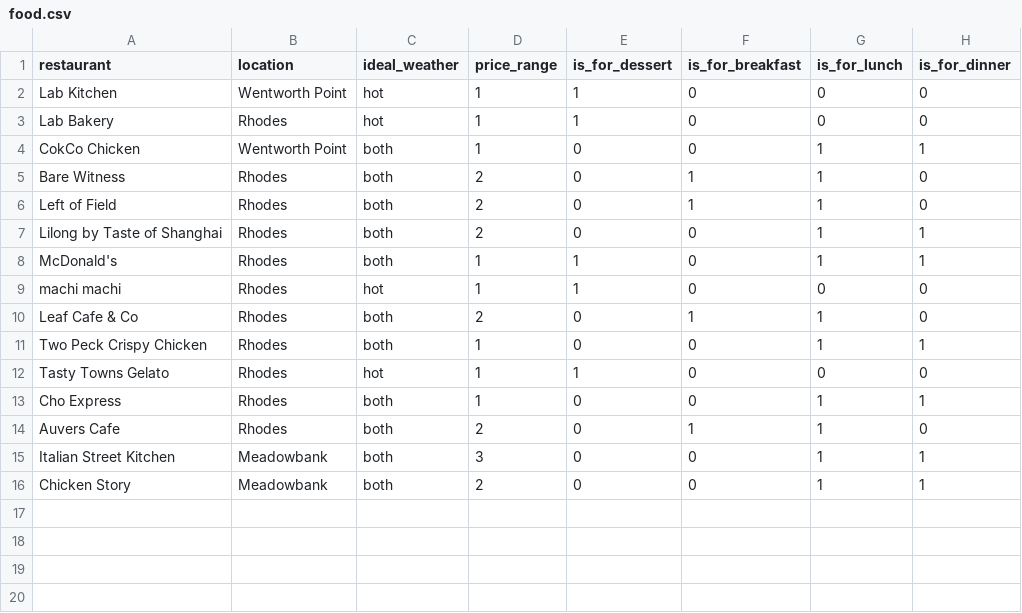
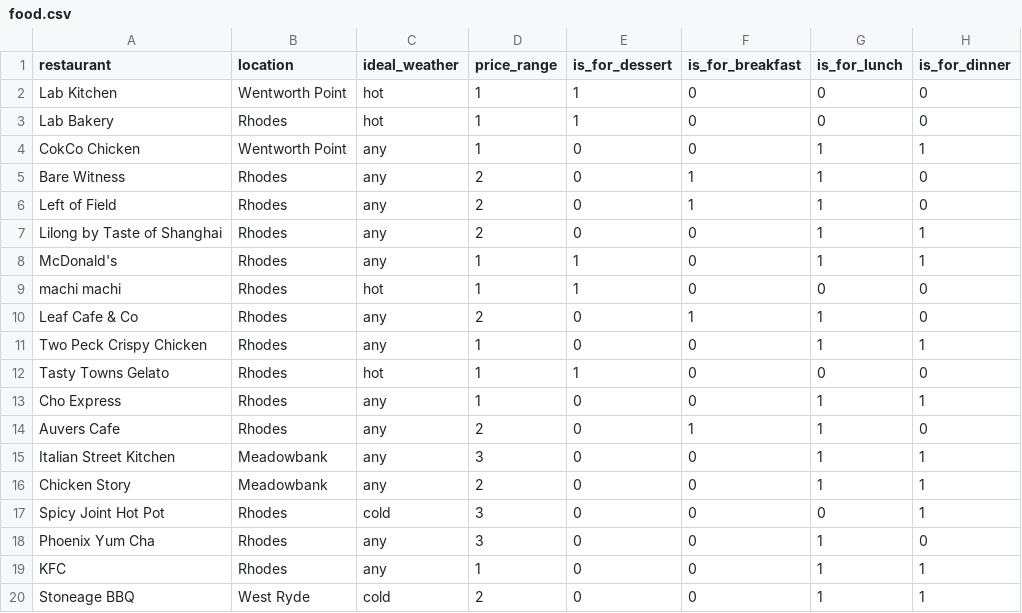
Before and after one commit to aoshenz/where-to-eat-bot, a CSV file: data/food.csv, drawn as a sheet.

Commit message:
filter data

```diff
--- a/data/food.csv
+++ b/data/food.csv
@@ -3,14 +3,18 @@ Lab Kitchen,Wentworth Point,hot,1,1,0,0,0
 Lab Bakery,Rhodes,hot,1,1,0,0,0
-CokCo Chicken,Wentworth Point,both,1,0,0,1,1
-Bare Witness,Rhodes,both,2,0,1,1,0
-Left of Field,Rhodes,both,2,0,1,1,0
-Lilong by Taste of Shanghai,Rhodes,both,2,0,0,1,1
-McDonald's,Rhodes,both,1,1,0,1,1
+CokCo Chicken,Wentworth Point,any,1,0,0,1,1
+Bare Witness,Rhodes,any,2,0,1,1,0
+Left of Field,Rhodes,any,2,0,1,1,0
+Lilong by Taste of Shanghai,Rhodes,any,2,0,0,1,1
+McDonald's,Rhodes,any,1,1,0,1,1
 machi machi,Rhodes,hot,1,1,0,0,0
-Leaf Cafe & Co,Rhodes,both,2,0,1,1,0
-Two Peck Crispy Chicken,Rhodes,both,1,0,0,1,1
+Leaf Cafe & Co,Rhodes,any,2,0,1,1,0
+Two Peck Crispy Chicken,Rhodes,any,1,0,0,1,1
 Tasty Towns Gelato,Rhodes,hot,1,1,0,0,0
-Cho Express,Rhodes,both,1,0,0,1,1
-Auvers Cafe,Rhodes,both,2,0,1,1,0
-Italian Street Kitchen,Meadowbank,both,3,0,0,1,1
-Chicken Story,Meadowbank,both,2,0,0,1,1
+Cho Express,Rhodes,any,1,0,0,1,1
+Auvers Cafe,Rhodes,any,2,0,1,1,0
+Italian Street Kitchen,Meadowbank,any,3,0,0,1,1
+Chicken Story,Meadowbank,any,2,0,0,1,1
+Spicy Joint Hot Pot,Rhodes,cold,3,0,0,0,1
+Phoenix Yum Cha,Rhodes,any,3,0,0,1,0
+KFC,Rhodes,any,1,0,0,1,1
+Stoneage BBQ,West Ryde,cold,2,0,0,1,1
```
Also changed, not shown: 2 other files.
